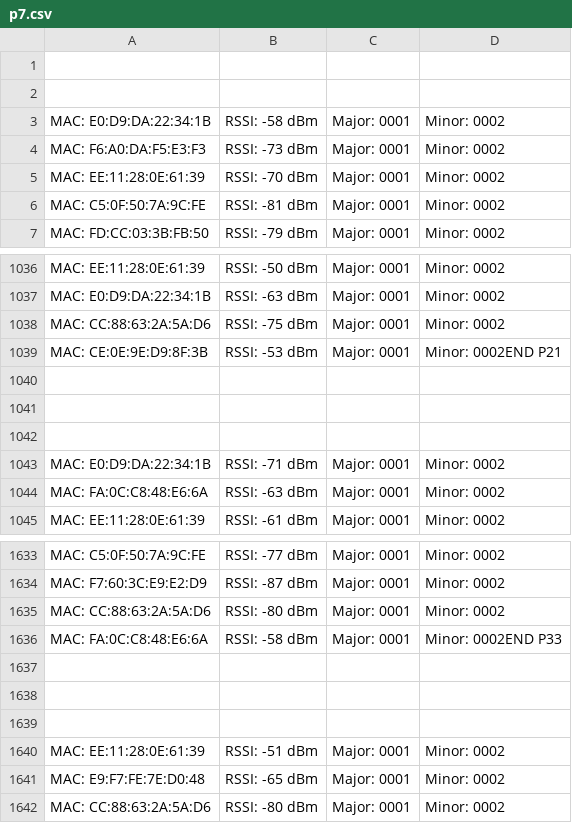
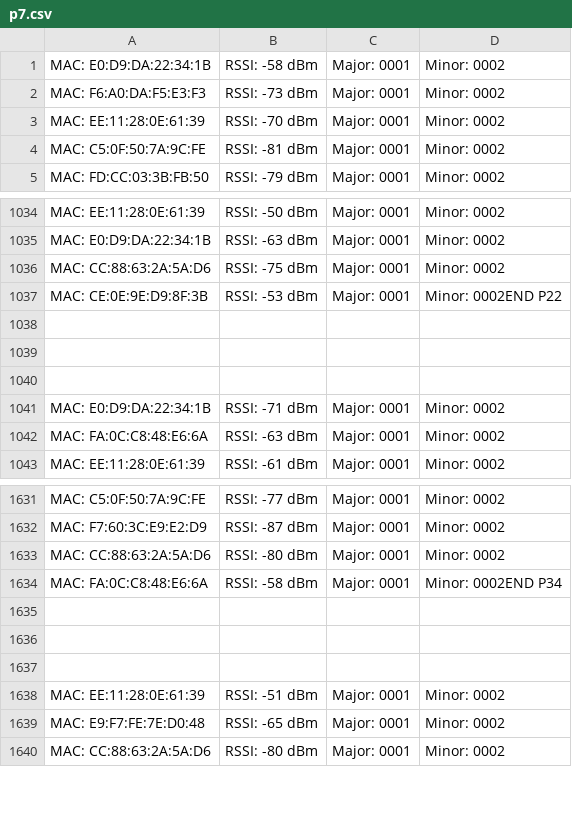
Before and after one commit to tanawankositapa/Low-Power-IPS-Algorithm, a CSV file: Dataset/p7.csv, drawn as a sheet; only a part is shown, gaps mark what is left out; removed rows and columns are numbered as before the commit, all else as after; the diff names each change by its address in the sheet, - before the commit and + after, or states it on an @@ line.

```diff
--- a/Dataset/p7.csv
+++ b/Dataset/p7.csv
-row 1: (empty)
-row 2: (empty)
-D1037: Minor: 0002END P21
+D1037: Minor: 0002END P22
-D1634: Minor: 0002END P33
+D1634: Minor: 0002END P34
```
Also changed, not shown: 7 other files.
